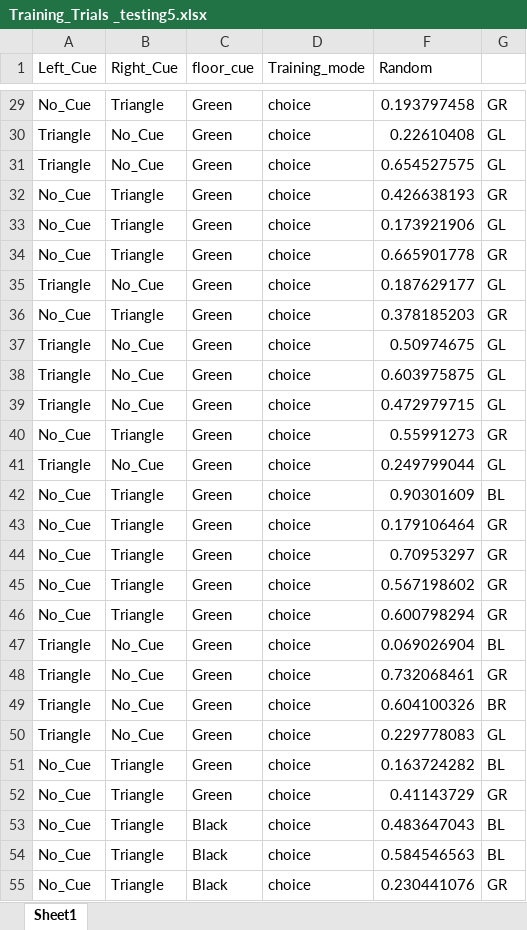
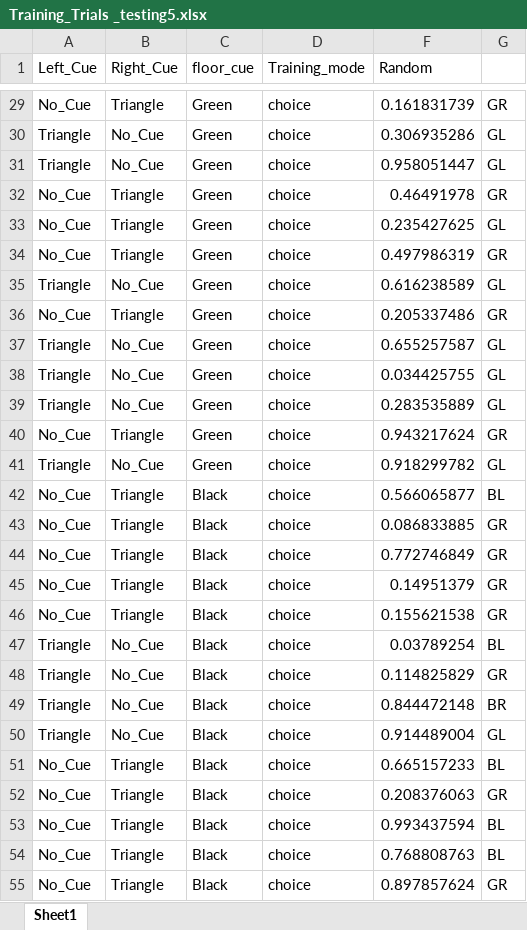
Before and after one commit to NC4Lab/omniroute_ubuntu_ws, an Excel workbook: src/omniroute_operation/src/single_T_maze/Training_Trials _testing5.xlsx, sheet Sheet1, drawn as a sheet; only a part is shown, gaps mark what is left out; values as stored, in another font and other column widths than the file's, no borders; the diff covers the shown part only; the diff names each change by its address in the sheet, - before the commit and + after, or states it on an @@ line.

```diff
--- a/src/omniroute_operation/src/single_T_maze/Training_Trials _testing5.xlsx (sheet Sheet1)
+++ b/src/omniroute_operation/src/single_T_maze/Training_Trials _testing5.xlsx (sheet Sheet1)
-F29 (Random): 0.193797458
+F29 (Random): 0.161831739
-F30 (Random): 0.22610408
+F30 (Random): 0.306935286
-F31 (Random): 0.654527575
+F31 (Random): 0.958051447
-F32 (Random): 0.426638193
+F32 (Random): 0.46491978
-F33 (Random): 0.173921906
+F33 (Random): 0.235427625
-F34 (Random): 0.665901778
+F34 (Random): 0.497986319
-F35 (Random): 0.187629177
+F35 (Random): 0.616238589
-F36 (Random): 0.378185203
+F36 (Random): 0.205337486
-F37 (Random): 0.50974675
+F37 (Random): 0.655257587
-F38 (Random): 0.603975875
+F38 (Random): 0.034425755
-F39 (Random): 0.472979715
+F39 (Random): 0.283535889
-F40 (Random): 0.55991273
+F40 (Random): 0.943217624
-F41 (Random): 0.249799044
+F41 (Random): 0.918299782
-C42:C52 (floor_cue): Green
+C42:C52 (floor_cue): Black
-F42 (Random): 0.90301609
+F42 (Random): 0.566065877
-F43 (Random): 0.179106464
+F43 (Random): 0.086833885
-F44 (Random): 0.70953297
+F44 (Random): 0.772746849
-F45 (Random): 0.567198602
+F45 (Random): 0.14951379
-F46 (Random): 0.600798294
+F46 (Random): 0.155621538
-F47 (Random): 0.069026904
+F47 (Random): 0.03789254
-F48 (Random): 0.732068461
+F48 (Random): 0.114825829
-F49 (Random): 0.604100326
+F49 (Random): 0.844472148
-F50 (Random): 0.229778083
+F50 (Random): 0.914489004
-F51 (Random): 0.163724282
+F51 (Random): 0.665157233
-F52 (Random): 0.41143729
+F52 (Random): 0.208376063
-F53 (Random): 0.483647043
+F53 (Random): 0.993437594
-F54 (Random): 0.584546563
+F54 (Random): 0.768808763
-F55 (Random): 0.230441076
+F55 (Random): 0.897857624
```
Also changed, not shown: 33 edited cells elsewhere in this sheet, hidden cells, 1 other file.
